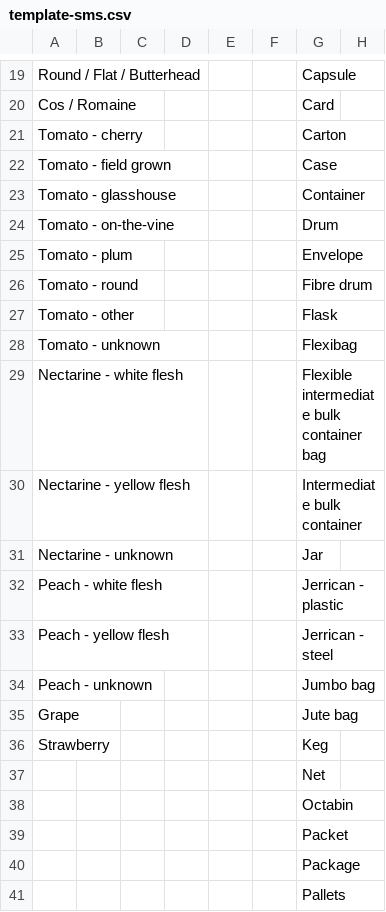
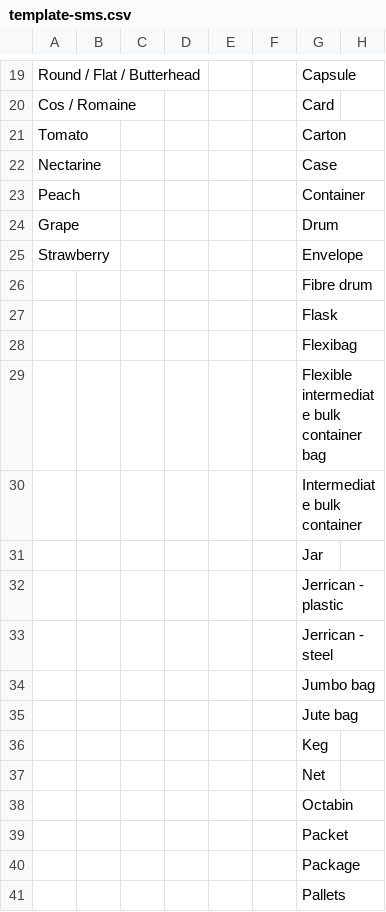
Before and after one commit to defra-design/plant-exports-prototype, a CSV file: app/assets/templates/template-sms.csv, drawn as a sheet; only a part is shown, gaps mark what is left out.

```diff
--- a/app/assets/templates/template-sms.csv
+++ b/app/assets/templates/template-sms.csv
@@ -20,18 +20,18 @@ Round / Flat / Butterhead,,,,,,Capsule,
 Cos / Romaine,,,,,,Card,
-Tomato - cherry,,,,,,Carton,
-Tomato - field grown,,,,,,Case,
-Tomato - glasshouse,,,,,,Container,
-Tomato - on-the-vine,,,,,,Drum,
-Tomato - plum,,,,,,Envelope,
-Tomato - round,,,,,,Fibre drum,
-Tomato - other,,,,,,Flask,
-Tomato - unknown,,,,,,Flexibag,
-Nectarine - white flesh,,,,,,Flexible intermediate bulk container bag,
-Nectarine - yellow flesh,,,,,,Intermediate bulk container,
-Nectarine - unknown,,,,,,Jar,
-Peach - white flesh,,,,,,Jerrican - plastic,
-Peach - yellow flesh,,,,,,Jerrican - steel,
-Peach - unknown,,,,,,Jumbo bag,
-Grape,,,,,,Jute bag,
-Strawberry,,,,,,Keg,
+Tomato,,,,,,Carton,
+Nectarine,,,,,,Case,
+Peach,,,,,,Container,
+Grape,,,,,,Drum,
+Strawberry,,,,,,Envelope,
+,,,,,,Fibre drum,
+,,,,,,Flask,
+,,,,,,Flexibag,
+,,,,,,Flexible intermediate bulk container bag,
+,,,,,,Intermediate bulk container,
+,,,,,,Jar,
+,,,,,,Jerrican - plastic,
+,,,,,,Jerrican - steel,
+,,,,,,Jumbo bag,
+,,,,,,Jute bag,
+,,,,,,Keg,
 ,,,,,,Net,
```
Also changed, not shown: app/assets/templates/example-seeds-sampling.csv, app/assets/templates/template-bulbs.csv, 15 other files.
